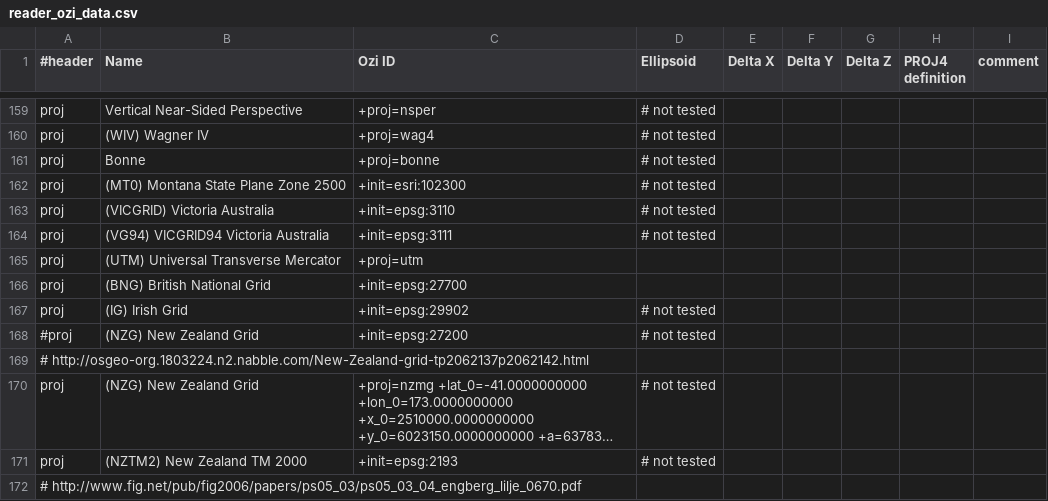
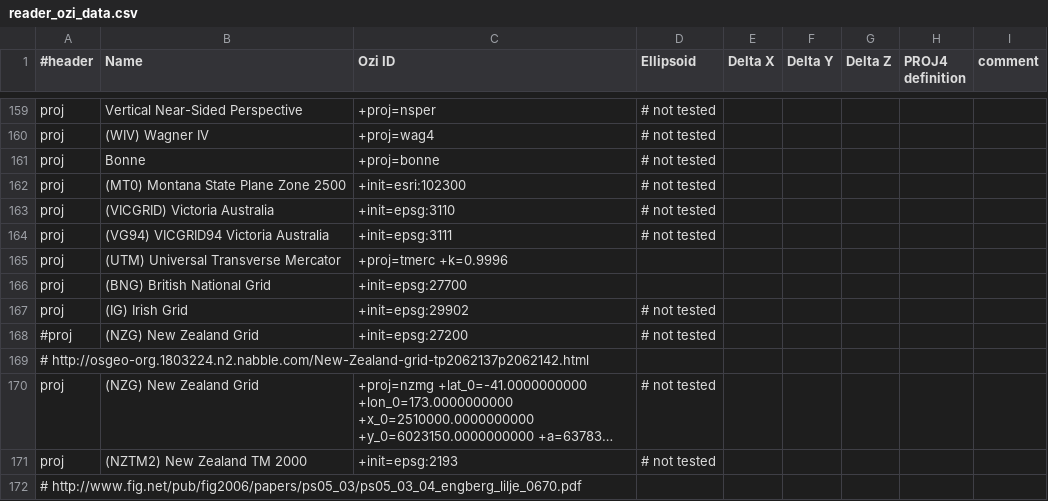
Before and after one commit to vss-devel/tilers-tools, a CSV file: tilers_tools/reader_ozi_data.csv, drawn as a sheet; only a part is shown, gaps mark what is left out; long unchanged cells end in ….

```diff
--- a/tilers_tools/reader_ozi_data.csv
+++ b/tilers_tools/reader_ozi_data.csv
@@ -164,3 +164,3 @@ proj,(VICGRID) Victoria Australia,"+init=epsg:3110",  # not tested
 proj,(VG94) VICGRID94 Victoria Australia,"+init=epsg:3111",  # not tested
-proj,(UTM) Universal Transverse Mercator,"+proj=utm",
+proj,(UTM) Universal Transverse Mercator,"+proj=tmerc +k=0.9996",
 proj,(BNG) British National Grid,"+init=epsg:27700",
```
Also changed, not shown: tilers_tools/reader_bsb_data.csv, 4 other files.
